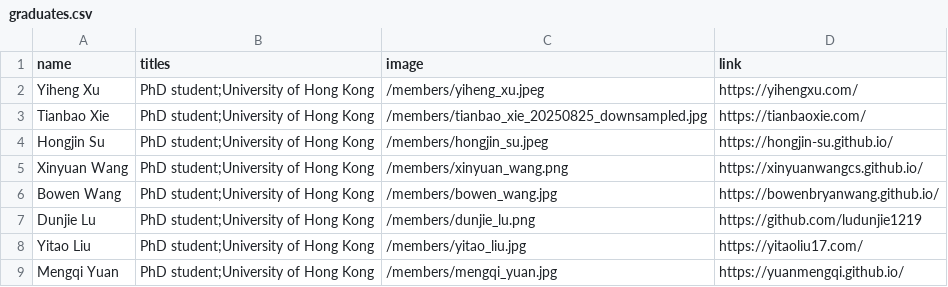
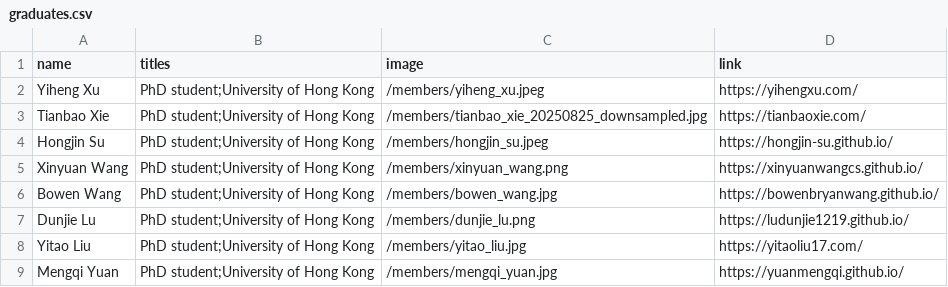
Before and after one commit to xlang-ai/xlang-ai.github.io, a CSV file: data/team/graduates.csv, drawn as a sheet.

```diff
--- a/data/team/graduates.csv
+++ b/data/team/graduates.csv
@@ -6,3 +6,3 @@ Xinyuan Wang,PhD student;University of Hong Kong,/members/xinyuan_wang.png,https
 Bowen Wang,PhD student;University of Hong Kong,/members/bowen_wang.jpg,https://bowenbryanwang.github.io/
-Dunjie Lu,PhD student;University of Hong Kong,/members/dunjie_lu.png,https://github.com/ludunjie1219
+Dunjie Lu,PhD student;University of Hong Kong,/members/dunjie_lu.png,https://ludunjie1219.github.io/
 Yitao Liu,PhD student;University of Hong Kong,/members/yitao_liu.jpg,https://yitaoliu17.com/
```
Also changed, not shown: 1 other file.
